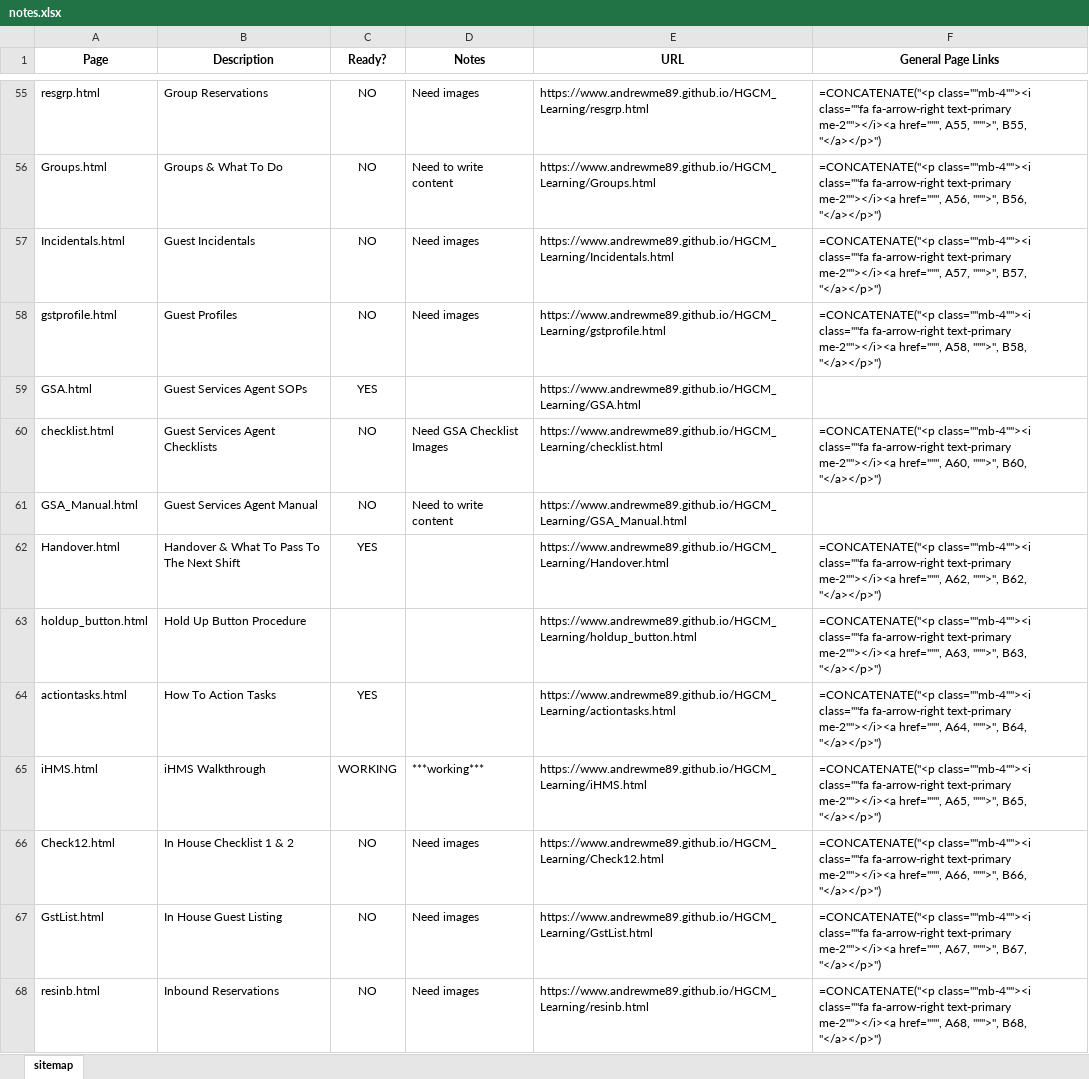
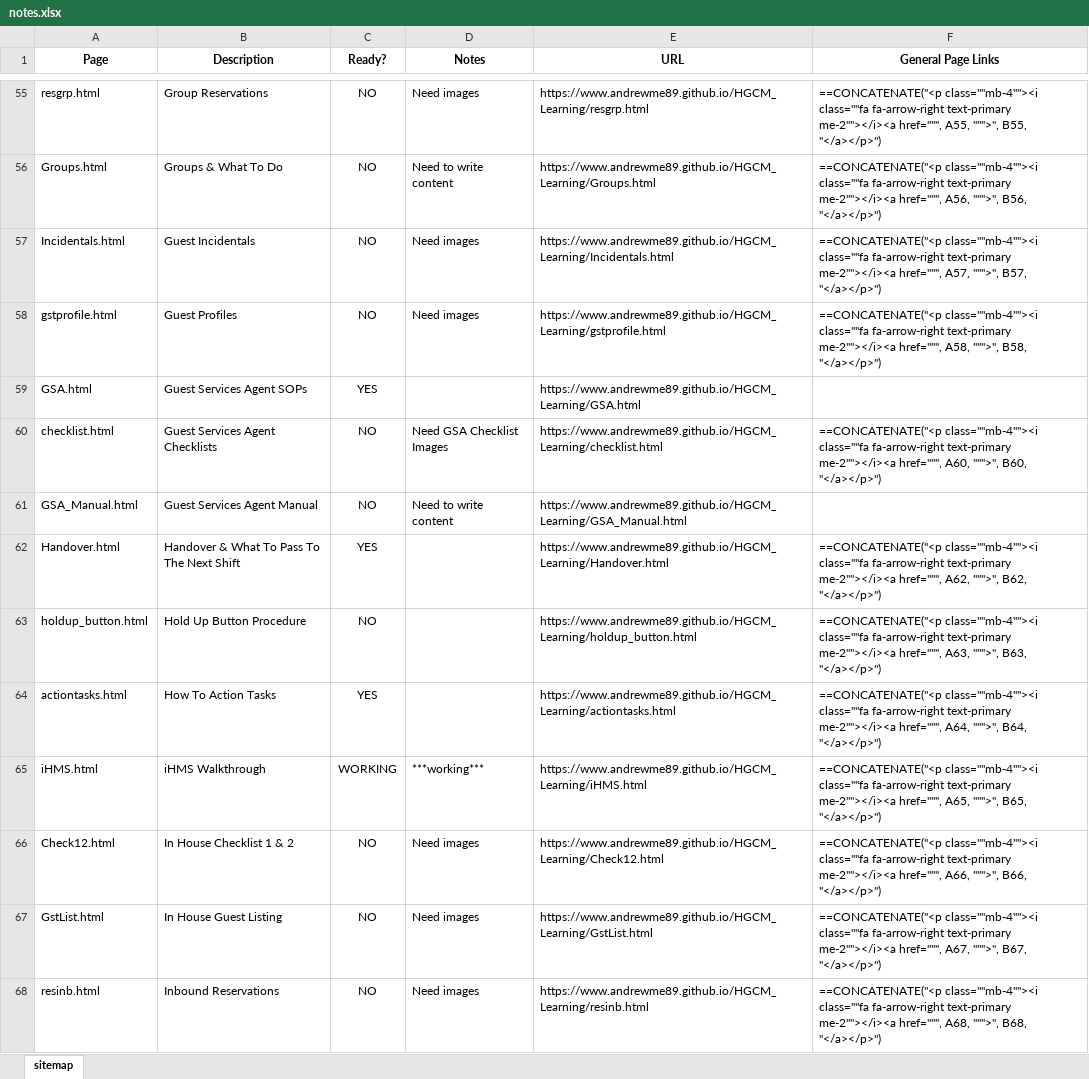
Before and after one commit to AndrewME89/HGCM_Learning, an Excel workbook: notes.xlsx, sheet sitemap, drawn as a sheet; only a part is shown, gaps mark what is left out; values as stored, in another font and other column widths than the file's, no borders; formulas without a stored value are shown as written; the diff covers the shown part only; the diff names each change by its address in the sheet, - before the commit and + after, or states it on an @@ line.

```diff
--- a/notes.xlsx (sheet sitemap)
+++ b/notes.xlsx (sheet sitemap)
-F55 (General Page Links): =CONCATENATE("<p class=""mb-4""><i class=""fa…
+F55 (General Page Links): ==CONCATENATE("<p class=""mb-4""><i class=""fa…
-F56 (General Page Links): =CONCATENATE("<p class=""mb-4""><i class=""fa…
+F56 (General Page Links): ==CONCATENATE("<p class=""mb-4""><i class=""fa…
-F57 (General Page Links): =CONCATENATE("<p class=""mb-4""><i class=""fa…
+F57 (General Page Links): ==CONCATENATE("<p class=""mb-4""><i class=""fa…
-F58 (General Page Links): =CONCATENATE("<p class=""mb-4""><i class=""fa…
+F58 (General Page Links): ==CONCATENATE("<p class=""mb-4""><i class=""fa…
-F60 (General Page Links): =CONCATENATE("<p class=""mb-4""><i class=""fa…
+F60 (General Page Links): ==CONCATENATE("<p class=""mb-4""><i class=""fa…
-F62 (General Page Links): =CONCATENATE("<p class=""mb-4""><i class=""fa…
+F62 (General Page Links): ==CONCATENATE("<p class=""mb-4""><i class=""fa…
-C63 (Ready?): (empty)
+C63 (Ready?): NO
-F63 (General Page Links): =CONCATENATE("<p class=""mb-4""><i class=""fa…
+F63 (General Page Links): ==CONCATENATE("<p class=""mb-4""><i class=""fa…
-F64 (General Page Links): =CONCATENATE("<p class=""mb-4""><i class=""fa…
+F64 (General Page Links): ==CONCATENATE("<p class=""mb-4""><i class=""fa…
-F65 (General Page Links): =CONCATENATE("<p class=""mb-4""><i class=""fa…
+F65 (General Page Links): ==CONCATENATE("<p class=""mb-4""><i class=""fa…
-F66 (General Page Links): =CONCATENATE("<p class=""mb-4""><i class=""fa…
+F66 (General Page Links): ==CONCATENATE("<p class=""mb-4""><i class=""fa…
-F67 (General Page Links): =CONCATENATE("<p class=""mb-4""><i class=""fa…
+F67 (General Page Links): ==CONCATENATE("<p class=""mb-4""><i class=""fa…
-F68 (General Page Links): =CONCATENATE("<p class=""mb-4""><i class=""fa…
+F68 (General Page Links): ==CONCATENATE("<p class=""mb-4""><i class=""fa…
```
Also changed, not shown: 1 removed row, 135 edited cells and cell formats elsewhere in this sheet, 2 other files.
